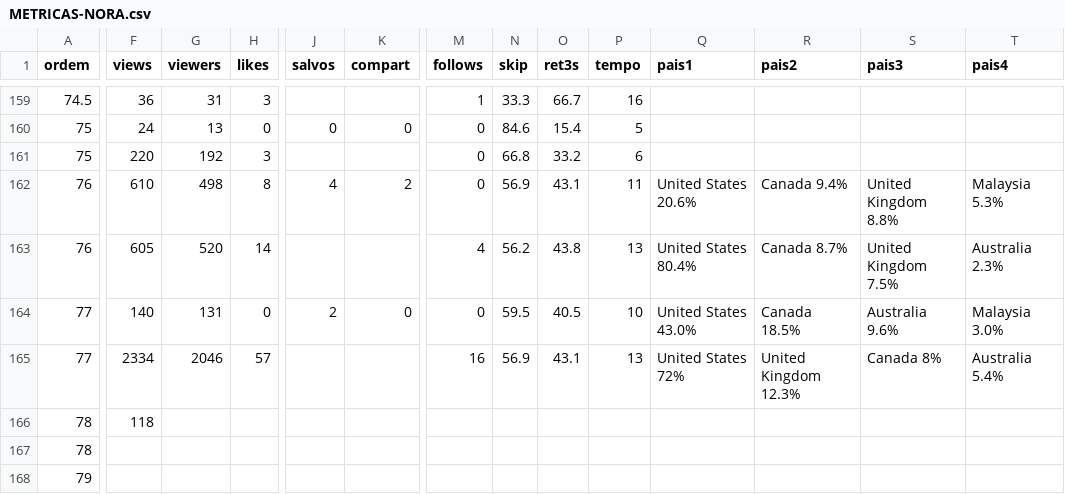
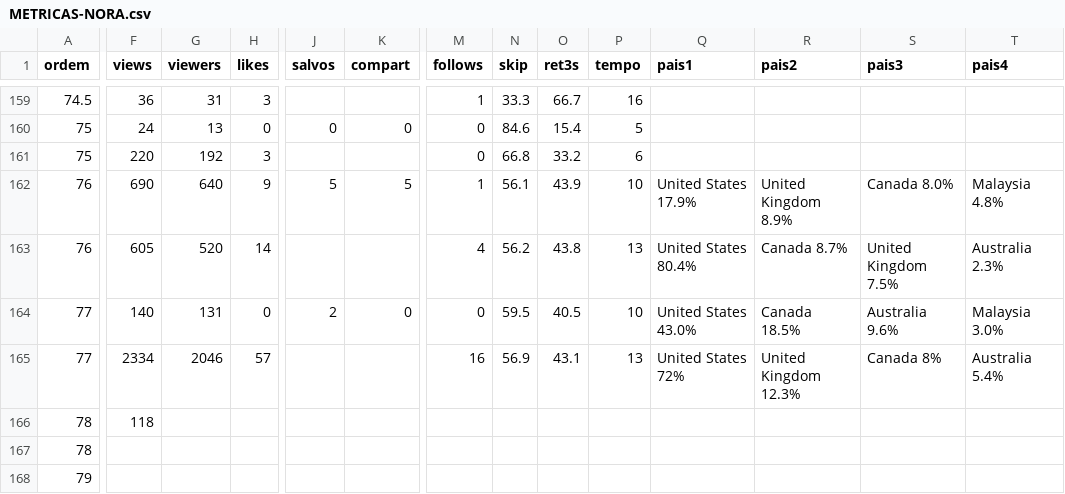
Before and after one commit to caramguilherme/IA-SINTETICO-PRODUTOR, a CSV file: METRICAS-NORA.csv, drawn as a sheet; only a part is shown, gaps mark what is left out; the diff covers the shown part only; the diff names each change by its address in the sheet, - before the commit and + after, or states it on an @@ line.

```diff
--- a/METRICAS-NORA.csv
+++ b/METRICAS-NORA.csv
-F162 (views): 610
+F162 (views): 690
-G162 (viewers): 498
+G162 (viewers): 640
-H162 (likes): 8
+H162 (likes): 9
-J162 (salvos): 4
+J162 (salvos): 5
-K162 (compart): 2
+K162 (compart): 5
-M162 (follows): 0
+M162 (follows): 1
-N162 (skip): 56.9
+N162 (skip): 56.1
-O162 (ret3s): 43.1
+O162 (ret3s): 43.9
-P162 (tempo): 11
+P162 (tempo): 10
-Q162 (pais1): United States 20.6%
+Q162 (pais1): United States 17.9%
-R162 (pais2): Canada 9.4%
+R162 (pais2): United Kingdom 8.9%
-S162 (pais3): United Kingdom 8.8%
+S162 (pais3): Canada 8.0%
-T162 (pais4): Malaysia 5.3%
+T162 (pais4): Malaysia 4.8%
```
Also changed, not shown: 3 edited cells elsewhere in this file.
